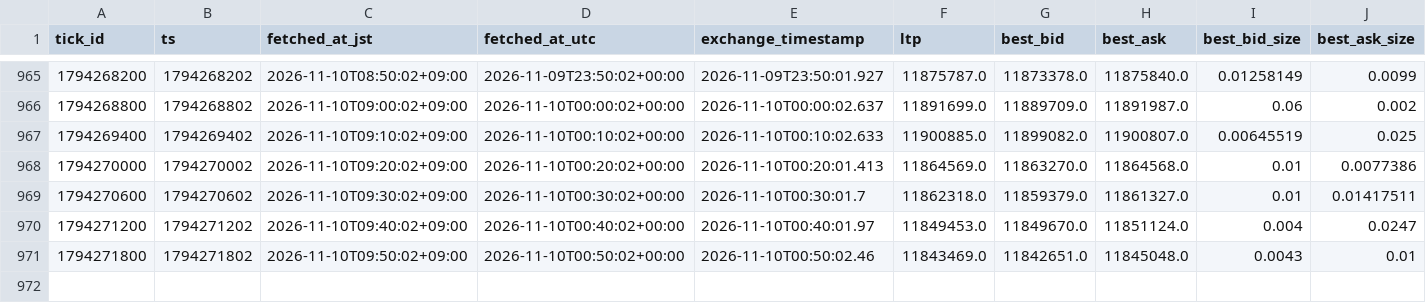
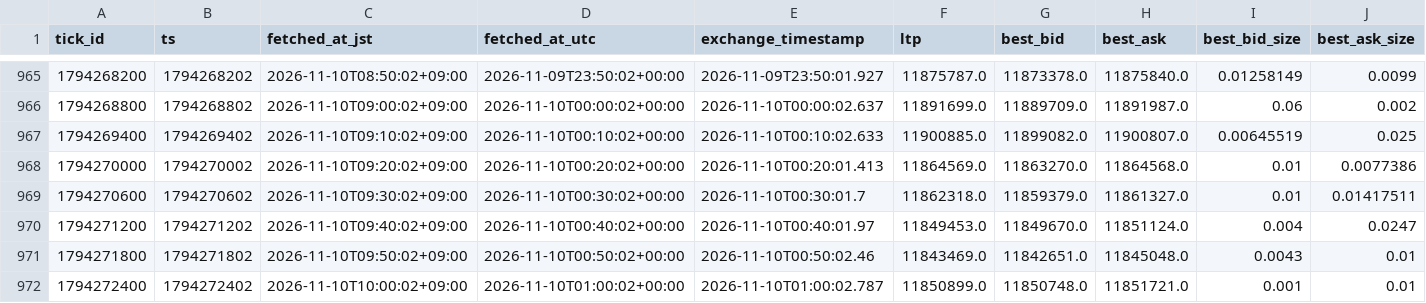
Before and after one commit to lily46/btc-paper-sim, a CSV file: state_fx/market.csv, drawn as a sheet; only a part is shown, gaps mark what is left out; rows hold the shown columns only; the diff names each change by its address in the sheet, - before the commit and + after, or states it on an @@ line.

Commit message:
[fx] tick 1794272400 (2026-11-10T10:00:02+09:00) trades=0

```diff
--- a/state_fx/market.csv
+++ b/state_fx/market.csv
+row 972: 1794272400 | 1794272402 | 2026-11-10T10:00:02+09:00 | 2026-11-10T01:00:02+00:00 | 2026-11-10T01:00:02.787 | 11850899.0 | 11850748.0 | 11851721.0 | 0.001 | 0.01
```
Also changed, not shown: 3 other files.
